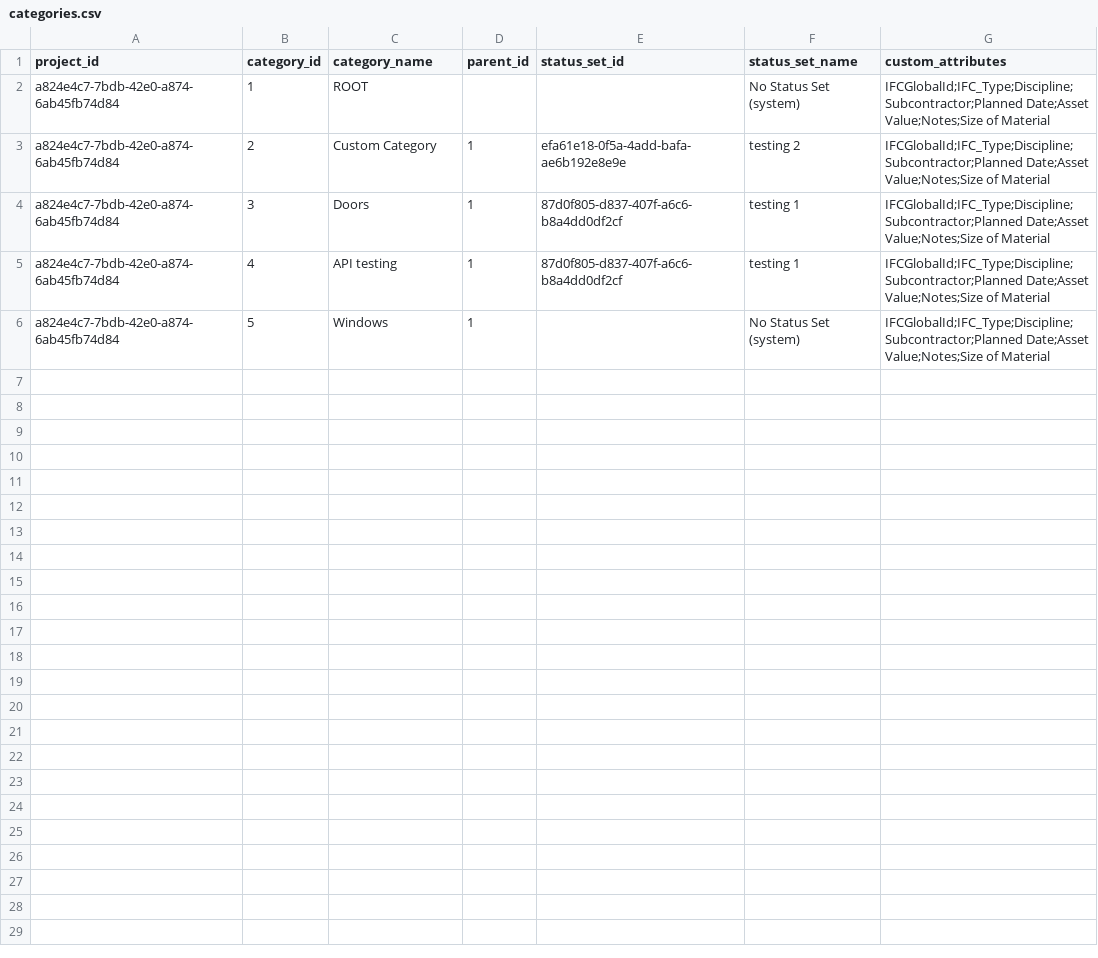
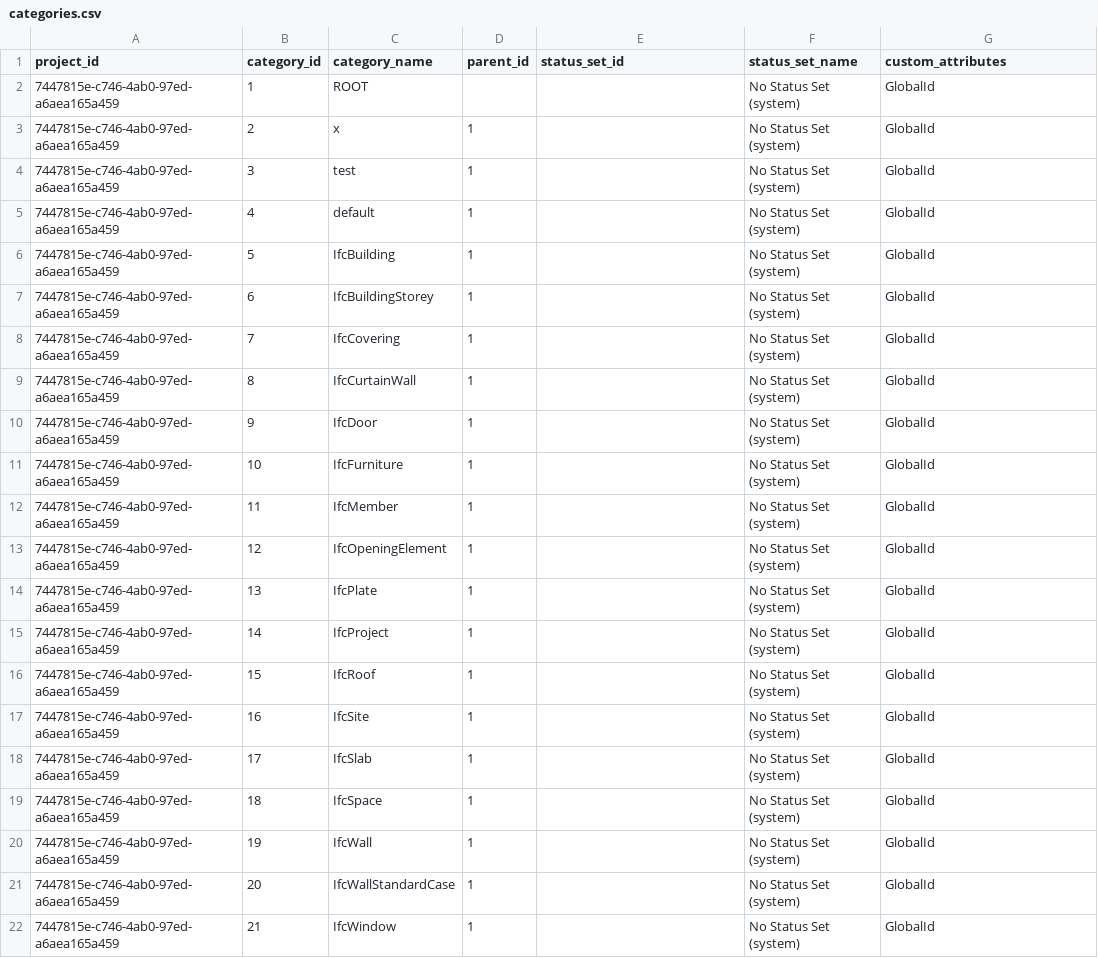
Before and after one commit to CYRAHAHAHA/spatial_acc_telebot, a CSV file: root/output/categories.csv, drawn as a sheet.

Commit message:
- added create assets, create categories and fetch metadata

```diff
--- a/root/output/categories.csv
+++ b/root/output/categories.csv
@@ -1,6 +1,22 @@
 project_id,category_id,category_name,parent_id,status_set_id,status_set_name,custom_attributes
-a824e4c7-7bdb-42e0-a874-6ab45fb74d84,1,ROOT,,,No Status Set (system),IFCGlobalId;IFC_Type;Discipline;Subcontractor;Planned Date;Asset Value;Notes;Size of Material
-a824e4c7-7bdb-42e0-a874-6ab45fb74d84,2,Custom Category,1,efa61e18-0f5a-4add-bafa-ae6b192e8e9e,testing 2,IFCGlobalId;IFC_Type;Discipline;Subcontractor;Planned Date;Asset Value;Notes;Size of Material
-a824e4c7-7bdb-42e0-a874-6ab45fb74d84,3,Doors,1,87d0f805-d837-407f-a6c6-b8a4dd0df2cf,testing 1,IFCGlobalId;IFC_Type;Discipline;Subcontractor;Planned Date;Asset Value;Notes;Size of Material
-a824e4c7-7bdb-42e0-a874-6ab45fb74d84,4,API testing,1,87d0f805-d837-407f-a6c6-b8a4dd0df2cf,testing 1,IFCGlobalId;IFC_Type;Discipline;Subcontractor;Planned Date;Asset Value;Notes;Size of Material
-a824e4c7-7bdb-42e0-a874-6ab45fb74d84,5,Windows,1,,No Status Set (system),IFCGlobalId;IFC_Type;Discipline;Subcontractor;Planned Date;Asset Value;Notes;Size of Material
+7447815e-c746-4ab0-97ed-a6aea165a459,1,ROOT,,,No Status Set (system),GlobalId
+7447815e-c746-4ab0-97ed-a6aea165a459,2,x,1,,No Status Set (system),GlobalId
+7447815e-c746-4ab0-97ed-a6aea165a459,3,test,1,,No Status Set (system),GlobalId
+7447815e-c746-4ab0-97ed-a6aea165a459,4,default,1,,No Status Set (system),GlobalId
+7447815e-c746-4ab0-97ed-a6aea165a459,5,IfcBuilding,1,,No Status Set (system),GlobalId
+7447815e-c746-4ab0-97ed-a6aea165a459,6,IfcBuildingStorey,1,,No Status Set (system),GlobalId
+7447815e-c746-4ab0-97ed-a6aea165a459,7,IfcCovering,1,,No Status Set (system),GlobalId
+7447815e-c746-4ab0-97ed-a6aea165a459,8,IfcCurtainWall,1,,No Status Set (system),GlobalId
+7447815e-c746-4ab0-97ed-a6aea165a459,9,IfcDoor,1,,No Status Set (system),GlobalId
+7447815e-c746-4ab0-97ed-a6aea165a459,10,IfcFurniture,1,,No Status Set (system),GlobalId
+7447815e-c746-4ab0-97ed-a6aea165a459,11,IfcMember,1,,No Status Set (system),GlobalId
+7447815e-c746-4ab0-97ed-a6aea165a459,12,IfcOpeningElement,1,,No Status Set (system),GlobalId
+7447815e-c746-4ab0-97ed-a6aea165a459,13,IfcPlate,1,,No Status Set (system),GlobalId
+7447815e-c746-4ab0-97ed-a6aea165a459,14,IfcProject,1,,No Status Set (system),GlobalId
+7447815e-c746-4ab0-97ed-a6aea165a459,15,IfcRoof,1,,No Status Set (system),GlobalId
+7447815e-c746-4ab0-97ed-a6aea165a459,16,IfcSite,1,,No Status Set (system),GlobalId
+7447815e-c746-4ab0-97ed-a6aea165a459,17,IfcSlab,1,,No Status Set (system),GlobalId
+7447815e-c746-4ab0-97ed-a6aea165a459,18,IfcSpace,1,,No Status Set (system),GlobalId
+7447815e-c746-4ab0-97ed-a6aea165a459,19,IfcWall,1,,No Status Set (system),GlobalId
+7447815e-c746-4ab0-97ed-a6aea165a459,20,IfcWallStandardCase,1,,No Status Set (system),GlobalId
+7447815e-c746-4ab0-97ed-a6aea165a459,21,IfcWindow,1,,No Status Set (system),GlobalId
```
Also changed, not shown: root/output/assets_total.csv, root/output/custom_fields.csv, 17 other files.
